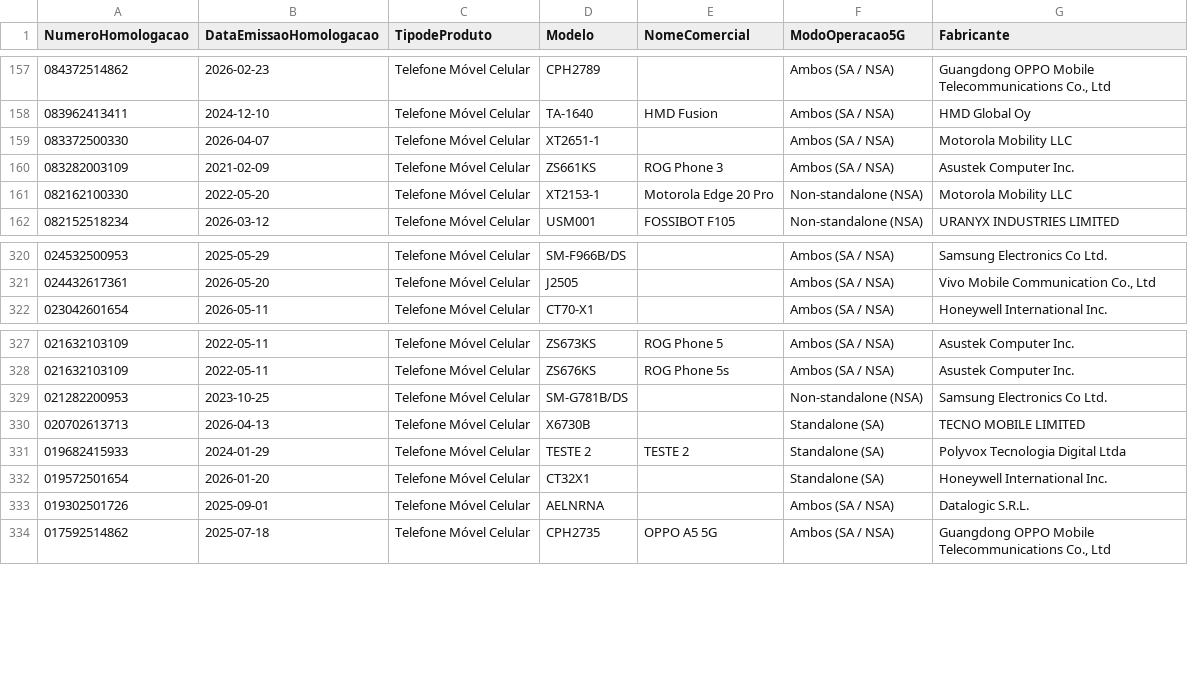
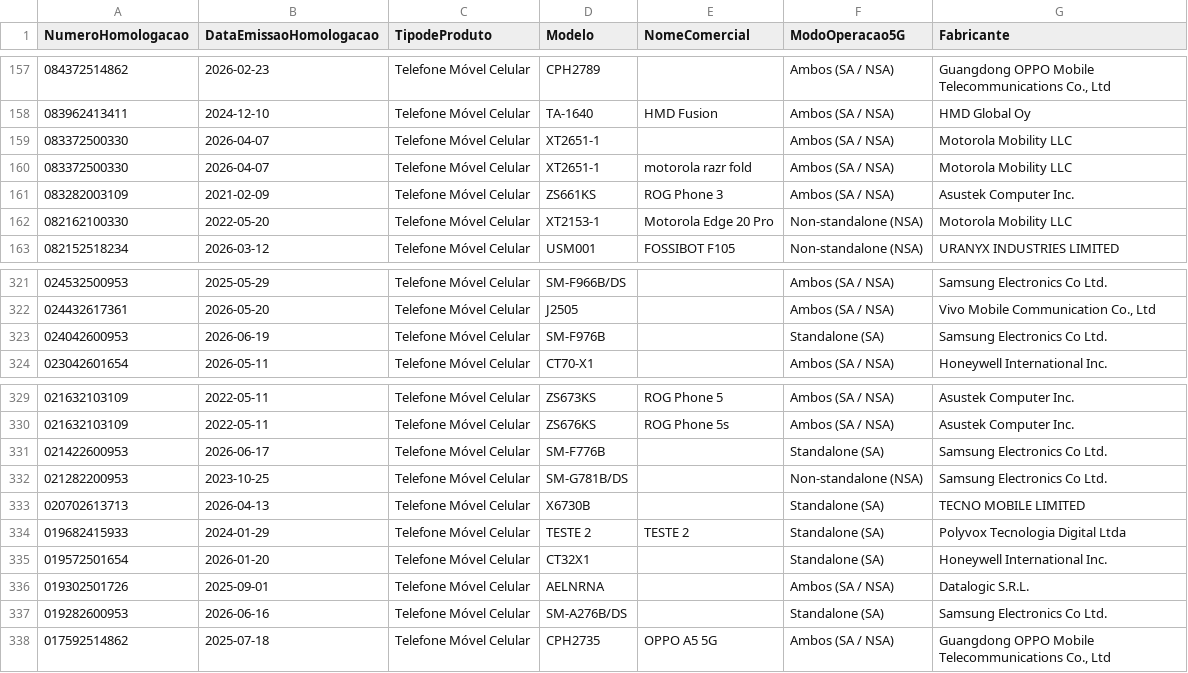
Before and after one commit to HuijieL/anatel-monitor, a CSV file: data/celulares_5g.csv, drawn as a sheet; only a part is shown, gaps mark what is left out; the diff names each change by its address in the sheet, - before the commit and + after, or states it on an @@ line.

```diff
--- a/data/celulares_5g.csv
+++ b/data/celulares_5g.csv
+row 160: 083372500330 | 2026-04-07 | Telefone Móvel Celular | XT2651-1 | motorola razr fold | Ambos (SA / NSA) | Motorola Mobility LLC
+row 323: 024042600953 | 2026-06-19 | Telefone Móvel Celular | SM-F976B |  | Standalone (SA) | Samsung Electronics Co Ltd.
+row 331: 021422600953 | 2026-06-17 | Telefone Móvel Celular | SM-F776B |  | Standalone (SA) | Samsung Electronics Co Ltd.
+row 337: 019282600953 | 2026-06-16 | Telefone Móvel Celular | SM-A276B/DS |  | Standalone (SA) | Samsung Electronics Co Ltd.
```
Also changed, not shown: 2 other files.
